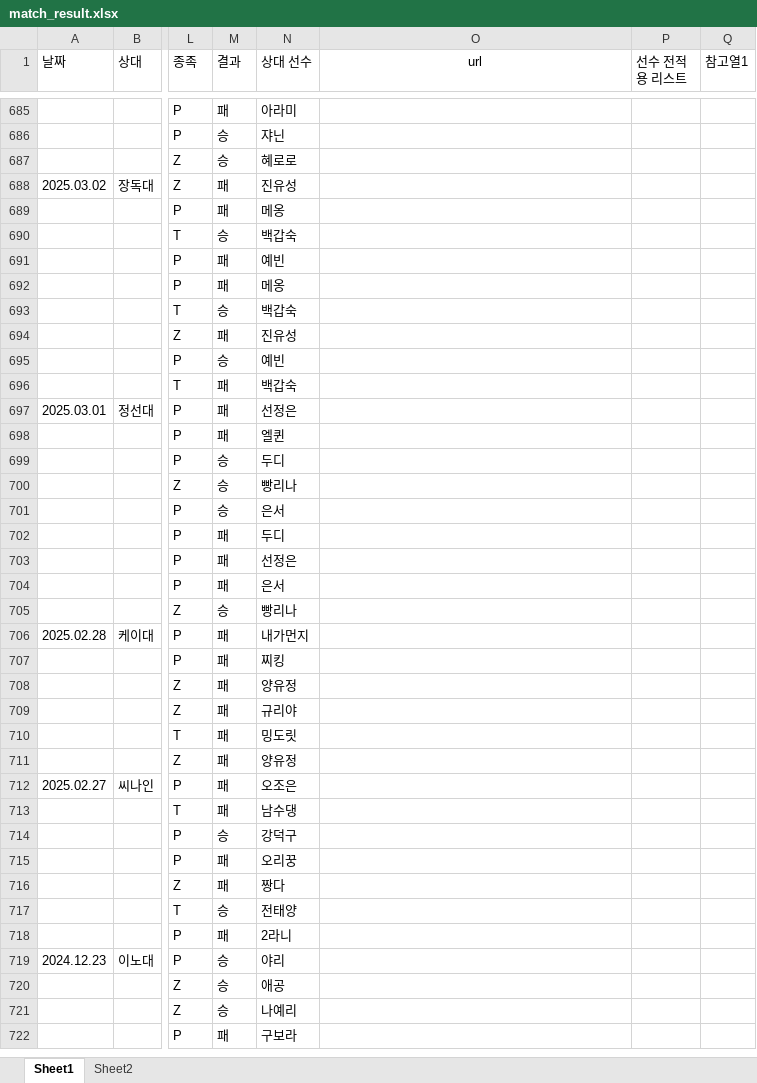
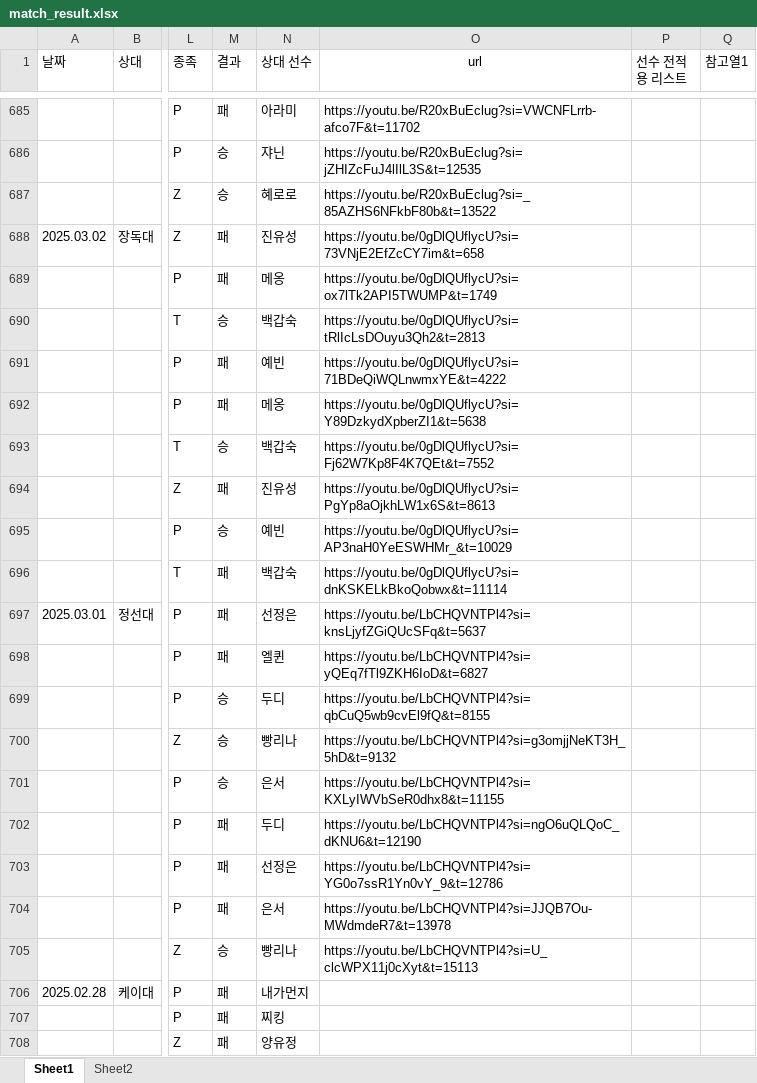
Before and after one commit to tpbnn/mtszsite, an Excel workbook: match_result.xlsx, sheet Sheet1, drawn as a sheet; only a part is shown, gaps mark what is left out; the shorter side is filled out with more unchanged rows; values as stored, in another font and other column widths than the file's, no borders; the diff covers the shown part only; the diff names each change by its address in the sheet, - before the commit and + after, or states it on an @@ line.

```diff
--- a/match_result.xlsx (sheet Sheet1)
+++ b/match_result.xlsx (sheet Sheet1)
-O685 (url): (empty)
+O685 (url): https://youtu.be/R20xBuEclug?si=VWCNFLrrb-afco7F&t=11702
-O686 (url): (empty)
+O686 (url): https://youtu.be/R20xBuEclug?si=jZHIZcFuJ4lIlL3S&t=12535
-O687 (url): (empty)
+O687 (url): https://youtu.be/R20xBuEclug?si=_85AZHS6NFkbF80b&t=13522
-O688 (url): (empty)
+O688 (url): https://youtu.be/0gDlQUflycU?si=73VNjE2EfZcCY7im&t=658
-O689 (url): (empty)
+O689 (url): https://youtu.be/0gDlQUflycU?si=ox7lTk2API5TWUMP&t=1749
-O690 (url): (empty)
+O690 (url): https://youtu.be/0gDlQUflycU?si=tRlIcLsDOuyu3Qh2&t=2813
-O691 (url): (empty)
+O691 (url): https://youtu.be/0gDlQUflycU?si=71BDeQiWQLnwmxYE&t=4222
-O692 (url): (empty)
+O692 (url): https://youtu.be/0gDlQUflycU?si=Y89DzkydXpberZI1&t=5638
-O693 (url): (empty)
+O693 (url): https://youtu.be/0gDlQUflycU?si=Fj62W7Kp8F4K7QEt&t=7552
-O694 (url): (empty)
+O694 (url): https://youtu.be/0gDlQUflycU?si=PgYp8aOjkhLW1x6S&t=8613
-O695 (url): (empty)
+O695 (url): https://youtu.be/0gDlQUflycU?si=AP3naH0YeESWHMr_&t=10029
-O696 (url): (empty)
+O696 (url): https://youtu.be/0gDlQUflycU?si=dnKSKELkBkoQobwx&t=11114
-O697 (url): (empty)
+O697 (url): https://youtu.be/LbCHQVNTPl4?si=knsLjyfZGiQUcSFq&t=5637
-O698 (url): (empty)
+O698 (url): https://youtu.be/LbCHQVNTPl4?si=yQEq7fTl9ZKH6IoD&t=6827
-O699 (url): (empty)
+O699 (url): https://youtu.be/LbCHQVNTPl4?si=qbCuQ5wb9cvEl9fQ&t=8155
-O700 (url): (empty)
+O700 (url): https://youtu.be/LbCHQVNTPl4?si=g3omjjNeKT3H_5hD&t=9132
-O701 (url): (empty)
+O701 (url): https://youtu.be/LbCHQVNTPl4?si=KXLyIWVbSeR0dhx8&t=11155
-O702 (url): (empty)
+O702 (url): https://youtu.be/LbCHQVNTPl4?si=ngO6uQLQoC_dKNU6&t=12190
-O703 (url): (empty)
+O703 (url): https://youtu.be/LbCHQVNTPl4?si=YG0o7ssR1Yn0vY_9&t=12786
-O704 (url): (empty)
+O704 (url): https://youtu.be/LbCHQVNTPl4?si=JJQB7Ou-MWdmdeR7&t=13978
-O705 (url): (empty)
+O705 (url): https://youtu.be/LbCHQVNTPl4?si=U_clcWPX11j0cXyt&t=15113
```
Also changed, not shown: 8 added rows and 33 edited cells elsewhere in this sheet, formulas that keep their value.
